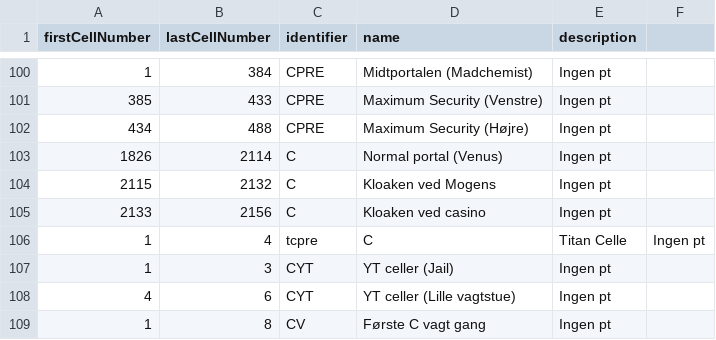
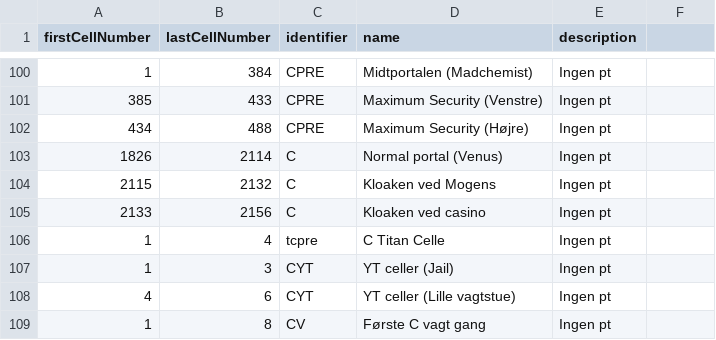
Before and after one commit to Ultimate15k/FreakyvilleAddon-Data, a CSV file: Cell_Data.csv, drawn as a sheet; only a part is shown, gaps mark what is left out.

Commit message:
Update Cell_Data.csv

```diff
--- a/Cell_Data.csv
+++ b/Cell_Data.csv
@@ -105,3 +105,3 @@ firstCellNumber,lastCellNumber,identifier,name,description
 2133,2156,C,Kloaken ved casino,Ingen pt
-1,4,tcpre,C,Titan Celle,Ingen pt
+1,4,tcpre,C Titan Celle,Ingen pt
 1,3,CYT,YT celler (Jail),Ingen pt
```
